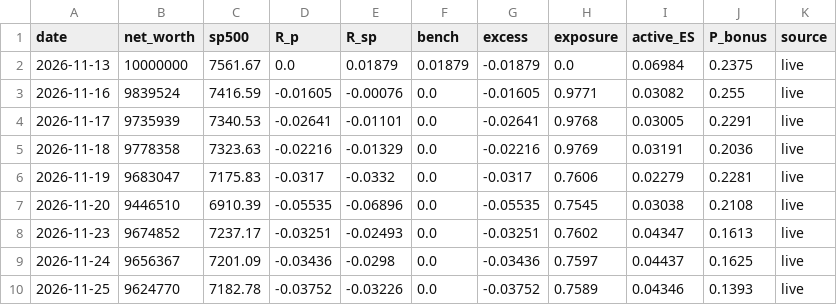
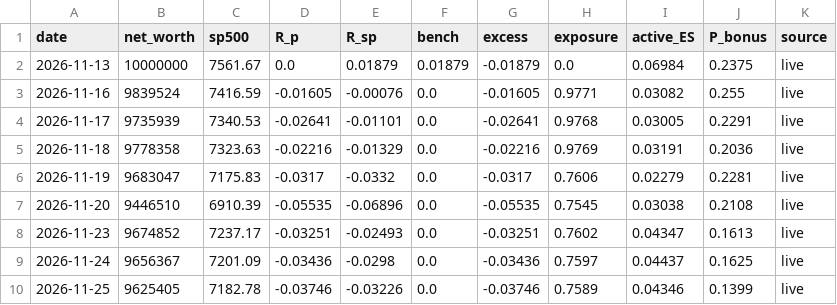
Before and after one commit to MarianiMirko/antifragile-portfolio, a CSV file: models/igfinal/output/nav_log.csv, drawn as a sheet.

```diff
--- a/models/igfinal/output/nav_log.csv
+++ b/models/igfinal/output/nav_log.csv
@@ -9,2 +9,2 @@ date,net_worth,sp500,R_p,R_sp,bench,excess,exposure,active_ES,P_bonus,source
 2026-11-24,9656367,7201.09,-0.03436,-0.0298,0.0,-0.03436,0.7597,0.04437,0.1625,live
-2026-11-25,9624770,7182.78,-0.03752,-0.03226,0.0,-0.03752,0.7589,0.04346,0.1393,live
+2026-11-25,9625405,7182.78,-0.03746,-0.03226,0.0,-0.03746,0.7589,0.04346,0.1399,live
```
Also changed, not shown: models/igfinal/state/last_holdings.csv, 16 other files.
